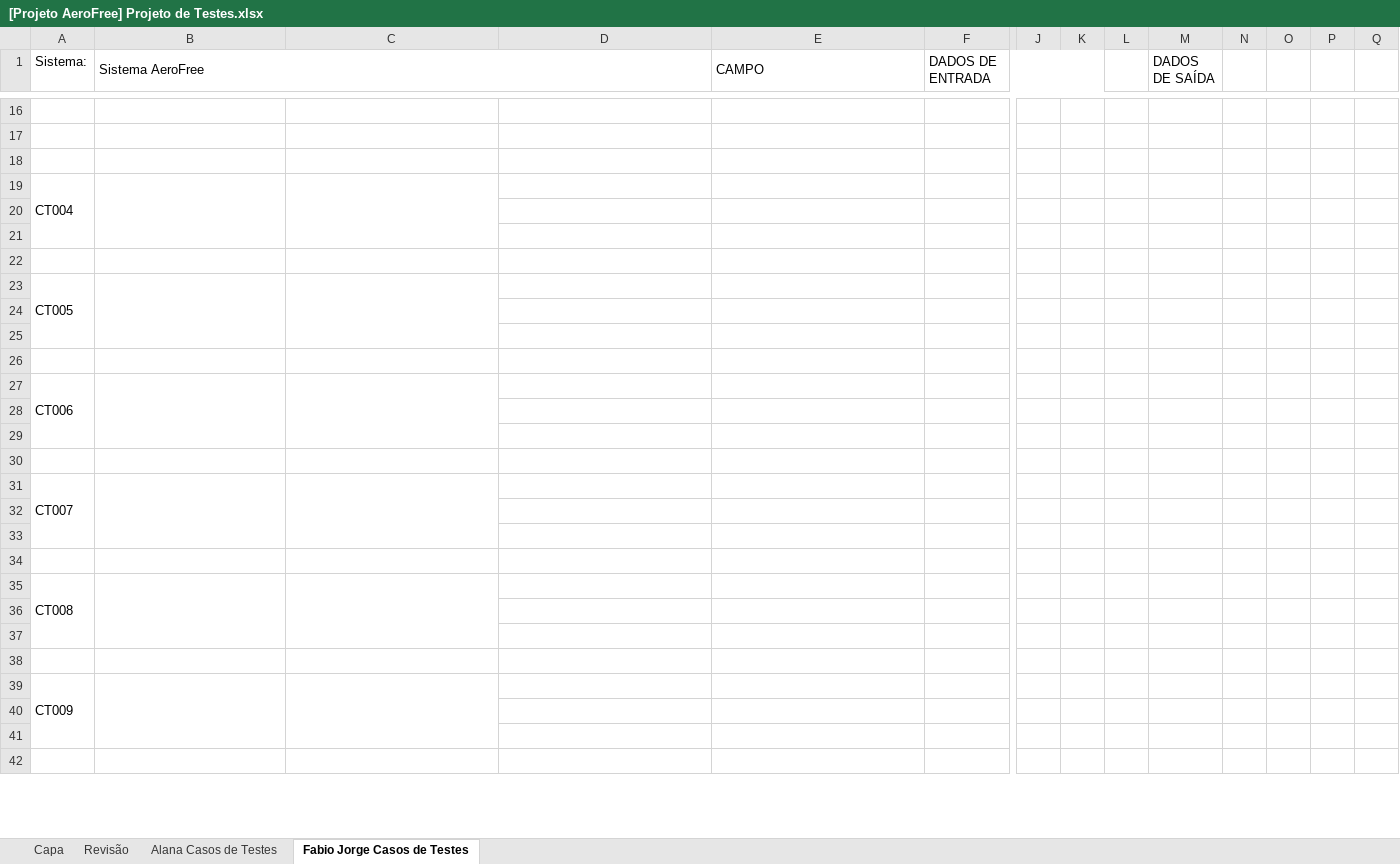
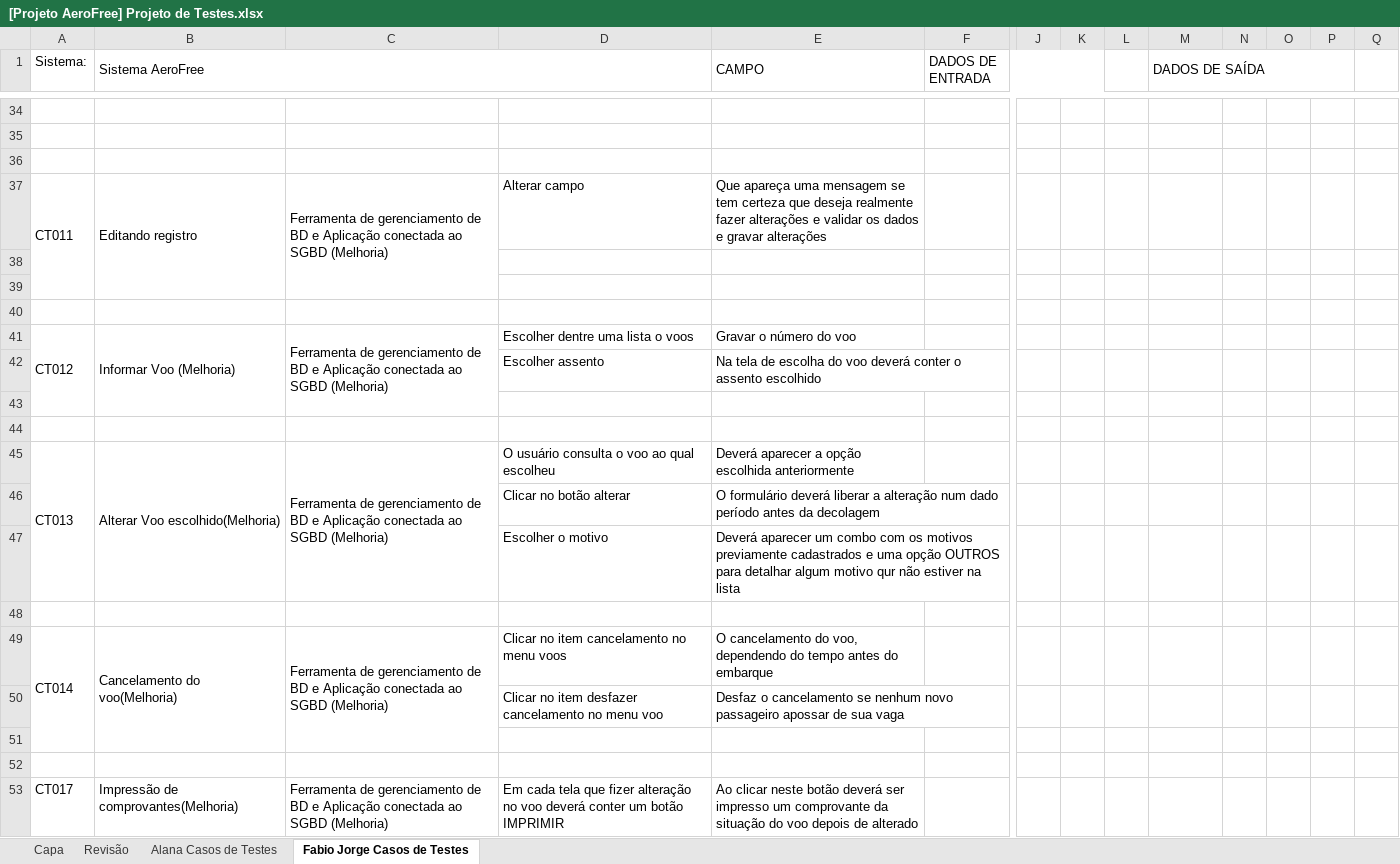
Before and after one commit to alanav120/TESTE_DE_SOFTWARE_2015-1, an Excel workbook: PROJETO DE TESTES/[Projeto AeroFree] Projeto de Testes.xlsx, sheet Fabio Jorge Casos de Testes, drawn as a sheet; only a part is shown, gaps mark what is left out; values as stored, in another font and other column widths than the file's, no cell formats; conditional formats not drawn; removed rows and columns are numbered as before the commit, all else as after; rows hold the shown columns only; the diff covers the shown part only; the diff names each change by its address in the sheet, - before the commit and + after, or states it on an @@ line.

Commit message:
Projeto de teste
Inserção de dados de melhorias

```diff
--- a/PROJETO DE TESTES/[Projeto AeroFree] Projeto de Testes.xlsx (sheet Fabio Jorge Casos de Testes)
+++ b/PROJETO DE TESTES/[Projeto AeroFree] Projeto de Testes.xlsx (sheet Fabio Jorge Casos de Testes)
+M1:P1 merged
-row 19: CT004
+row 37: CT011 | Editando registro | Ferramenta de gerenciamento de BD e Aplicação conectada ao SGBD (Melhoria) | Alterar campo | Que apareça uma mensagem se tem certeza que deseja realmente fazer alterações e validar os dados e gravar alterações
-row 23: CT005
+row 41: CT012 | Informar Voo (Melhoria) | Ferramenta de gerenciamento de BD e Aplicação conectada ao SGBD (Melhoria) | Escolher dentre uma lista o voos | Gravar o número do voo
+row 42:  |  |  | Escolher assento | Na tela de escolha do voo deverá conter o assento escolhido
+row 45: CT013 | Alterar Voo escolhido(Melhoria) | Ferramenta de gerenciamento de BD e Aplicação conectada ao SGBD (Melhoria) | O usuário consulta o voo ao qual escolheu | Deverá aparecer a opção escolhida anteriormente
+row 46:  |  |  | Clicar no botão alterar | O formulário deverá liberar a alteração num dado período antes da decolagem
+row 47:  |  |  | Escolher o motivo | Deverá aparecer um combo com os motivos previamente cadastrados e uma opção OUTROS para detalhar algum motivo qur não estiver na lista
-row 27: CT006
+row 49: CT014 | Cancelamento do voo(Melhoria) | Ferramenta de gerenciamento de BD e Aplicação conectada ao SGBD (Melhoria) | Clicar no item cancelamento no menu voos | O cancelamento do voo, dependendo do tempo antes do embarque
+row 50:  |  |  | Clicar no item desfazer cancelamento no menu voo | Desfaz o cancelamento se nenhum novo passageiro apossar de sua vaga
-row 53: (empty)
+row 53: CT017 | Impressão de comprovantes(Melhoria) | Ferramenta de gerenciamento de BD e Aplicação conectada ao SGBD (Melhoria) | Em cada tela que fizer alteração no voo deverá conter um botão IMPRIMIR | Ao clicar neste botão deverá ser impresso um comprovante da situação do voo depois de alterado
-row 31: CT007
-row 32: (empty)
-row 33: (empty)
-row 34: (empty)
-row 35: CT008
-row 36: (empty)
-row 37: (empty)
-row 38: (empty)
-row 39: CT009
-row 40: (empty)
-row 41: (empty)
-row 42: (empty)
```
Also changed, not shown: 18 added rows, 11 removed rows, 1 edited cell and merged cells elsewhere in this sheet, cell formats.
